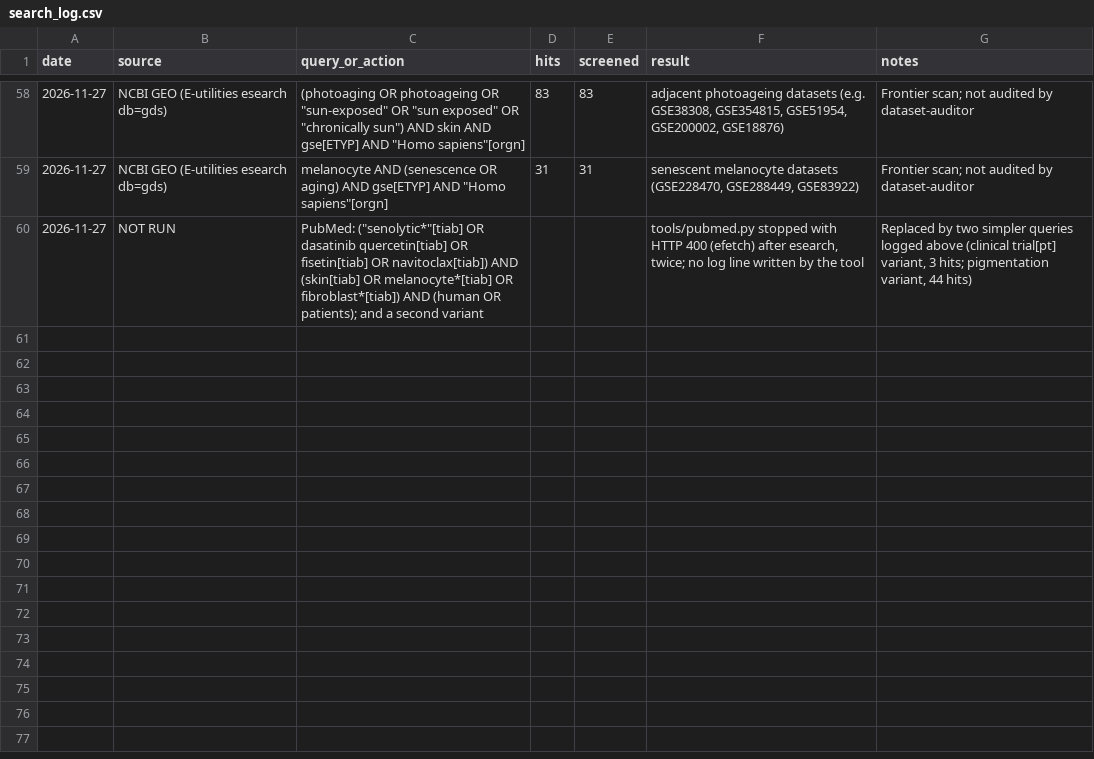
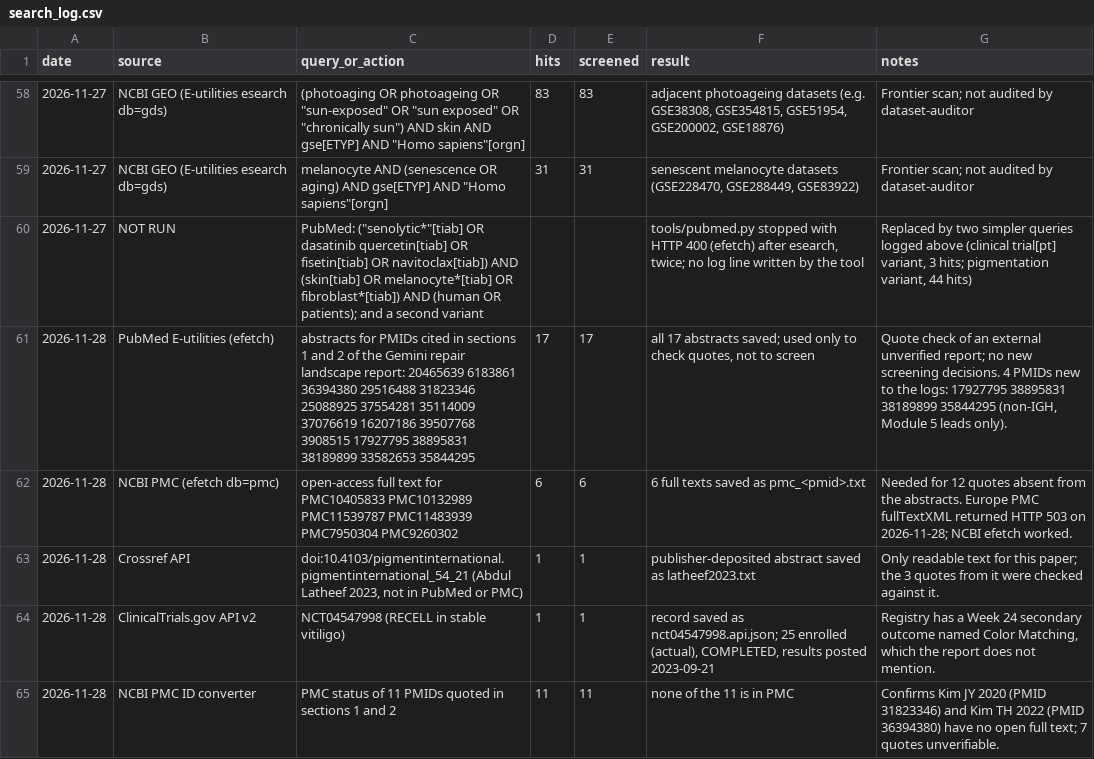
Before and after one commit to benyameen-c/Skin-Research, a CSV file: data/search_log.csv, drawn as a sheet; only a part is shown, gaps mark what is left out; the diff names each change by its address in the sheet, - before the commit and + after, or states it on an @@ line.

```diff
--- a/data/search_log.csv
+++ b/data/search_log.csv
+row 61: 2026-11-28 | PubMed E-utilities (efetch) | abstracts for PMIDs cited in sections 1 and 2 of the Gemini repair landscape report: 20465639 6183861 36394380 29516488 31823346 25088925 37554281 35114009 37076619 16207186 39507768 3908515 17927795 38895831 38189899 33582653 35844295 | 17 | 17 | all 17 abstracts saved; used only to check quotes, not to screen | Quote check of an external unverified report; no new screening decisions. 4 PMIDs new to the logs: 17927795 38895831 38189899 35844295 (non-IGH, Module 5 leads only).
+row 62: 2026-11-28 | NCBI PMC (efetch db=pmc) | open-access full text for PMC10405833 PMC10132989 PMC11539787 PMC11483939 PMC7950304 PMC9260302 | 6 | 6 | 6 full texts saved as pmc_<pmid>.txt | Needed for 12 quotes absent from the abstracts. Europe PMC fullTextXML returned HTTP 503 on 2026-11-28; NCBI efetch worked.
+row 63: 2026-11-28 | Crossref API | doi:10.4103/pigmentinternational.pigmentinternational_54_21 (Abdul Latheef 2023, not in PubMed or PMC) | 1 | 1 | publisher-deposited abstract saved as latheef2023.txt | Only readable text for this paper; the 3 quotes from it were checked against it.
+row 64: 2026-11-28 | ClinicalTrials.gov API v2 | NCT04547998 (RECELL in stable vitiligo) | 1 | 1 | record saved as nct04547998.api.json; 25 enrolled (actual), COMPLETED, results posted 2023-09-21 | Registry has a Week 24 secondary outcome named Color Matching, which the report does not mention.
+row 65: 2026-11-28 | NCBI PMC ID converter | PMC status of 11 PMIDs quoted in sections 1 and 2 | 11 | 11 | none of the 11 is in PMC | Confirms Kim JY 2020 (PMID 31823346) and Kim TH 2022 (PMID 36394380) have no open full text; 7 quotes unverifiable.
```
Also changed, not shown: 2 other files.
